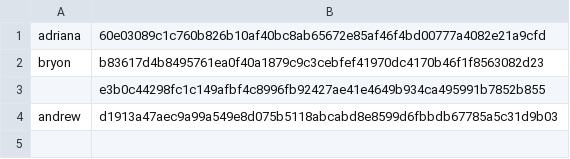
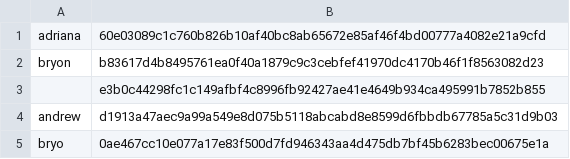
Before and after one commit to BetaPhIII/CNT3004-Final-Project, a CSV file: Server/.RESOURCES.csv, drawn as a sheet.

```diff
--- a/Server/.RESOURCES.csv
+++ b/Server/.RESOURCES.csv
@@ -4 +4,2 @@ bryon,b83617d4b8495761ea0f40a1879c9c3cebfef41970dc4170b46f1f8563082d23
 andrew,d1913a47aec9a99a549e8d075b5118abcabd8e8599d6fbbdb67785a5c31d9b03
+bryo,0ae467cc10e077a17e83f500d7fd946343aa4d475db7bf45b6283bec00675e1a
```
Also changed, not shown: 17 other files.
